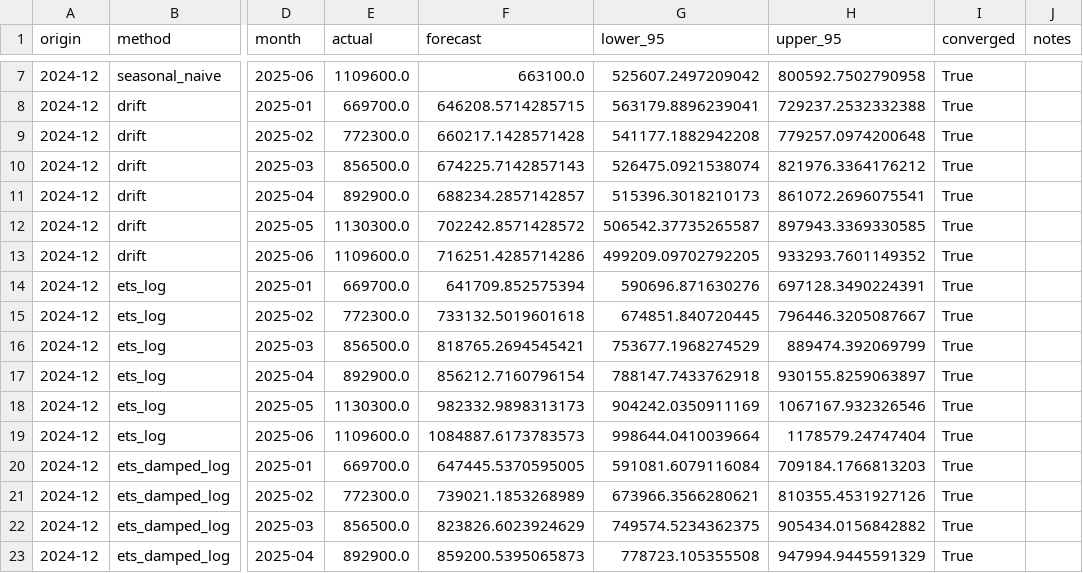
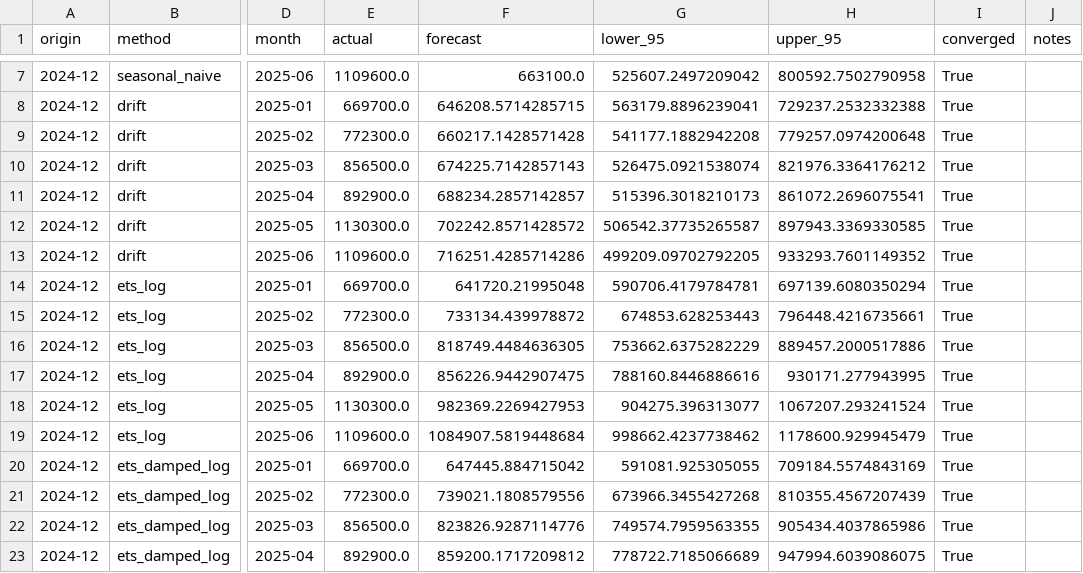
Before and after one commit to cperrone96/medical-sales-churn-forecasting, a CSV file: metrics/revenue_holdout_forecasts.csv, drawn as a sheet; only a part is shown, gaps mark what is left out; the diff covers the shown part only; the diff names each change by its address in the sheet, - before the commit and + after, or states it on an @@ line.

```diff
--- a/metrics/revenue_holdout_forecasts.csv
+++ b/metrics/revenue_holdout_forecasts.csv
-F14 (forecast): 641709.852575394
+F14 (forecast): 641720.21995048
-G14 (lower_95): 590696.871630276
+G14 (lower_95): 590706.4179784781
-H14 (upper_95): 697128.3490224391
+H14 (upper_95): 697139.6080350294
-F15 (forecast): 733132.5019601618
+F15 (forecast): 733134.439978872
-G15 (lower_95): 674851.840720445
+G15 (lower_95): 674853.628253443
-H15 (upper_95): 796446.3205087667
+H15 (upper_95): 796448.4216735661
-F16 (forecast): 818765.2694545421
+F16 (forecast): 818749.4484636305
-G16 (lower_95): 753677.1968274529
+G16 (lower_95): 753662.6375282229
-H16 (upper_95): 889474.392069799
+H16 (upper_95): 889457.2000517886
-F17 (forecast): 856212.7160796154
+F17 (forecast): 856226.9442907475
-G17 (lower_95): 788147.7433762918
+G17 (lower_95): 788160.8446886616
-H17 (upper_95): 930155.8259063897
+H17 (upper_95): 930171.277943995
-F18 (forecast): 982332.9898313173
+F18 (forecast): 982369.2269427953
-G18 (lower_95): 904242.0350911169
+G18 (lower_95): 904275.396313077
-H18 (upper_95): 1067167.932326546
+H18 (upper_95): 1067207.293241524
-F19 (forecast): 1084887.6173783573
+F19 (forecast): 1084907.5819448684
-G19 (lower_95): 998644.0410039664
+G19 (lower_95): 998662.4237738462
-H19 (upper_95): 1178579.24747404
+H19 (upper_95): 1178600.929945479
-F20 (forecast): 647445.5370595005
+F20 (forecast): 647445.884715042
-G20 (lower_95): 591081.6079116084
+G20 (lower_95): 591081.925305055
-H20 (upper_95): 709184.1766813203
+H20 (upper_95): 709184.5574843169
-F21 (forecast): 739021.1853268989
+F21 (forecast): 739021.1808579556
-G21 (lower_95): 673966.3566280621
+G21 (lower_95): 673966.3455427268
-H21 (upper_95): 810355.4531927126
+H21 (upper_95): 810355.4567207439
-F22 (forecast): 823826.6023924629
+F22 (forecast): 823826.9287114776
-G22 (lower_95): 749574.5234362375
+G22 (lower_95): 749574.7959563355
-H22 (upper_95): 905434.0156842882
+H22 (upper_95): 905434.4037865986
-F23 (forecast): 859200.5395065873
+F23 (forecast): 859200.1717209812
-G23 (lower_95): 778723.105355508
+G23 (lower_95): 778722.7185066689
-H23 (upper_95): 947994.9445591329
+H23 (upper_95): 947994.6039086075
```
Also changed, not shown: 59 edited cells elsewhere in this file, metrics/churn_model_selection.csv, metrics/retention_capacity.csv, 9 other files.
